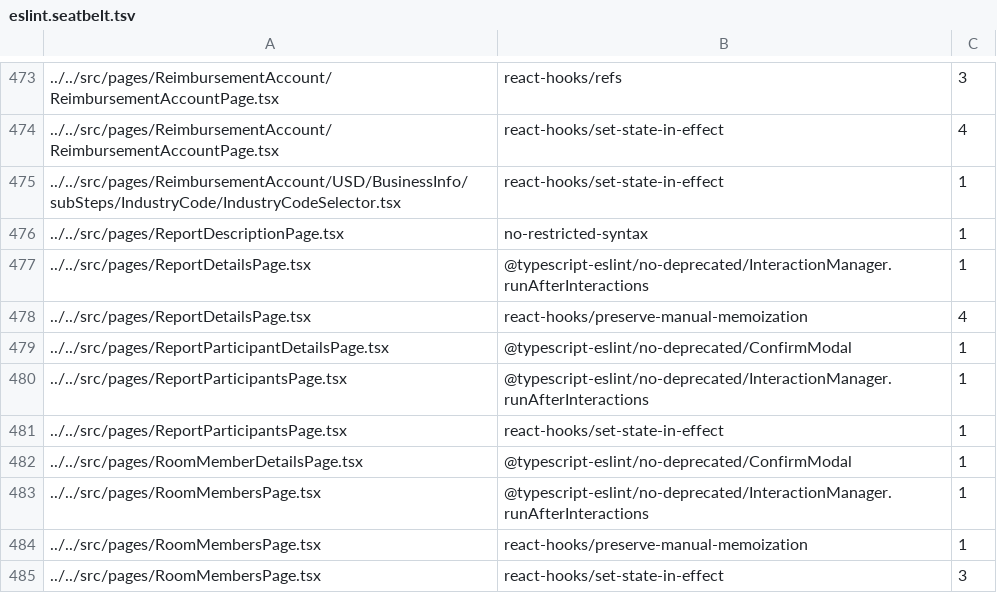
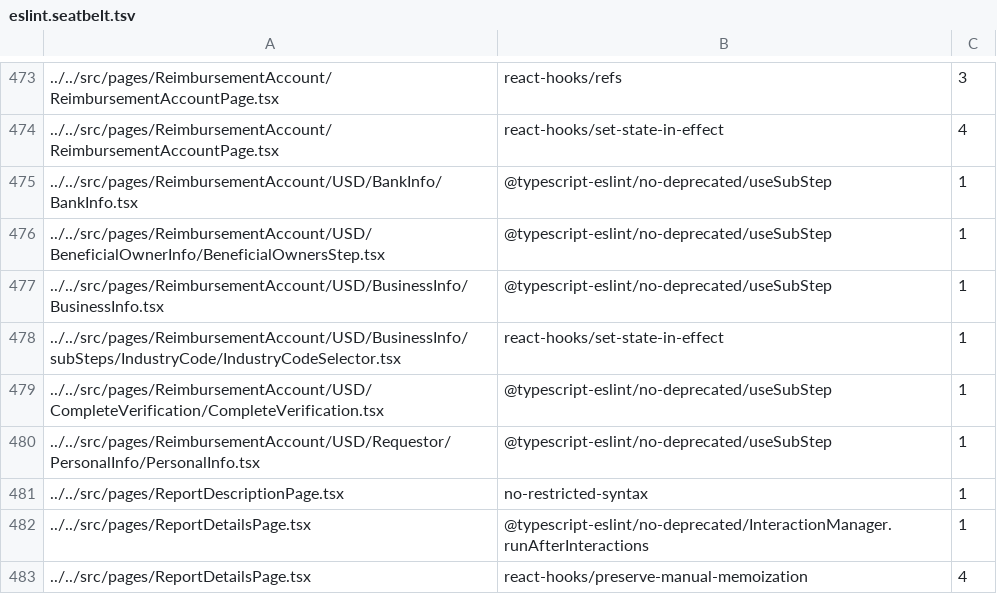
Before and after one commit to steelburn/App, a TSV file: config/eslint/eslint.seatbelt.tsv, drawn as a sheet; only a part is shown, gaps mark what is left out; the shorter side is filled out with more unchanged rows; the diff names each change by its address in the sheet, - before the commit and + after, or states it on an @@ line.

Commit message:
chore: add USD useSubStep files to eslint-seatbelt baseline
These 5 files were re-introduced by the USD flow revert without being
added to the seatbelt. Grandfathering them to unblock CI, consistent
with how other useSubStep callers (EnablePayments, EnterSignerInfo, etc.)
are already handled.

```diff
--- a/config/eslint/eslint.seatbelt.tsv
+++ b/config/eslint/eslint.seatbelt.tsv
+row 475: ../../src/pages/ReimbursementAccount/USD/BankInfo/BankInfo.tsx | @typescript-eslint/no-deprecated/useSubStep | 1
+row 476: ../../src/pages/ReimbursementAccount/USD/BeneficialOwnerInfo/BeneficialOwnersStep.tsx | @typescript-eslint/no-deprecated/useSubStep | 1
+row 477: ../../src/pages/ReimbursementAccount/USD/BusinessInfo/BusinessInfo.tsx | @typescript-eslint/no-deprecated/useSubStep | 1
+row 479: ../../src/pages/ReimbursementAccount/USD/CompleteVerification/CompleteVerification.tsx | @typescript-eslint/no-deprecated/useSubStep | 1
+row 480: ../../src/pages/ReimbursementAccount/USD/Requestor/PersonalInfo/PersonalInfo.tsx | @typescript-eslint/no-deprecated/useSubStep | 1
```
